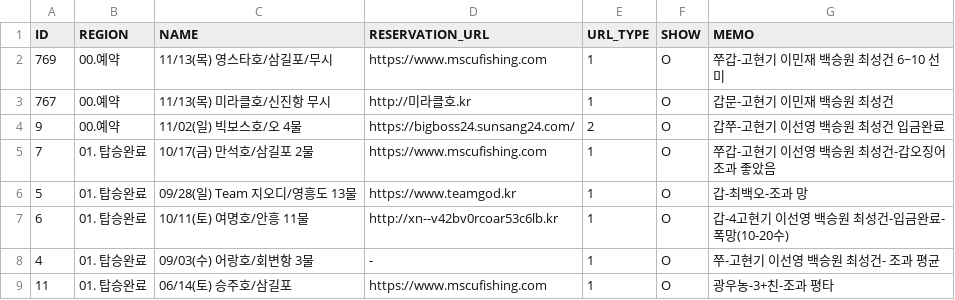
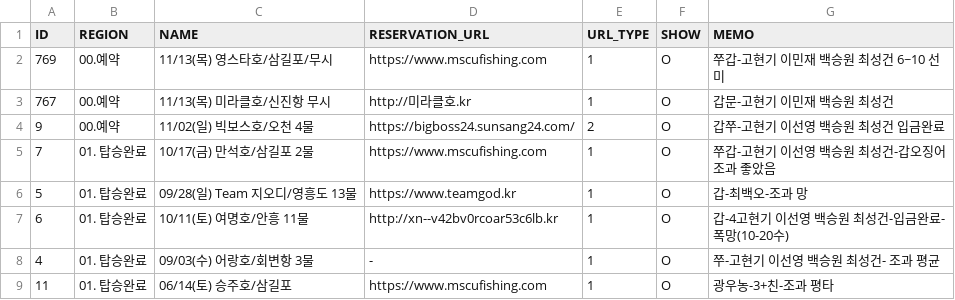
Before and after one commit to seong-geon-choi/ship, a CSV file: shiplist.csv, drawn as a sheet; only a part is shown.

Commit message:
배 목록 업데이트

```diff
--- a/shiplist.csv
+++ b/shiplist.csv
@@ -3,3 +3,3 @@ ID,REGION,NAME,RESERVATION_URL,URL_TYPE,SHOW,MEMO
 767,00.예약,11/13(목) 미라클호/신진항 무시,http://미라클호.kr,1,O,갑문-고현기 이민재 백승원 최성건
-9,00.예약,11/02(일) 빅보스호/오 4물,https://bigboss24.sunsang24.com/,2,O,갑쭈-고현기 이선영 백승원 최성건 입금완료
+9,00.예약,11/02(일) 빅보스호/오천 4물,https://bigboss24.sunsang24.com/,2,O,갑쭈-고현기 이선영 백승원 최성건 입금완료
 7,01. 탑승완료,10/17(금) 만석호/삼길포 2물,https://www.mscufishing.com,1,O,쭈갑-고현기 이선영 백승원 최성건-갑오징어 조과 좋았음
```
